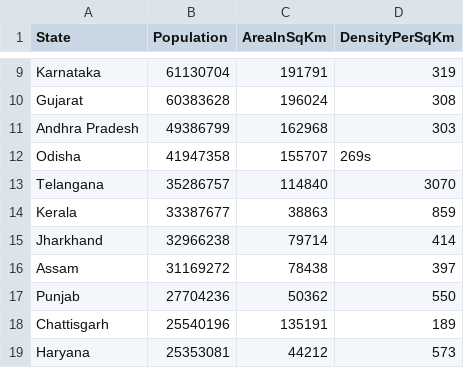
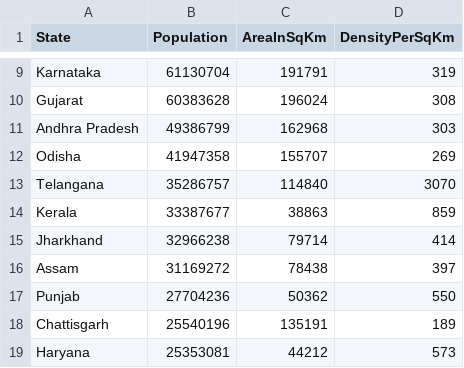
Before and after one commit to khairnarswapna/IndianStatesCensusAnalyser, a CSV file: StateCensusData.csv, drawn as a sheet; only a part is shown, gaps mark what is left out.

Commit message:
state Census data from json file from most populated density order

```diff
--- a/StateCensusData.csv
+++ b/StateCensusData.csv
@@ -11,3 +11,3 @@ Gujarat,60383628,196024,308
 Andhra Pradesh,49386799,162968,303
-Odisha,41947358,155707,269s
+Odisha,41947358,155707,269
 Telangana,35286757,114840,3070
```
Also changed, not shown: 8 other files.
